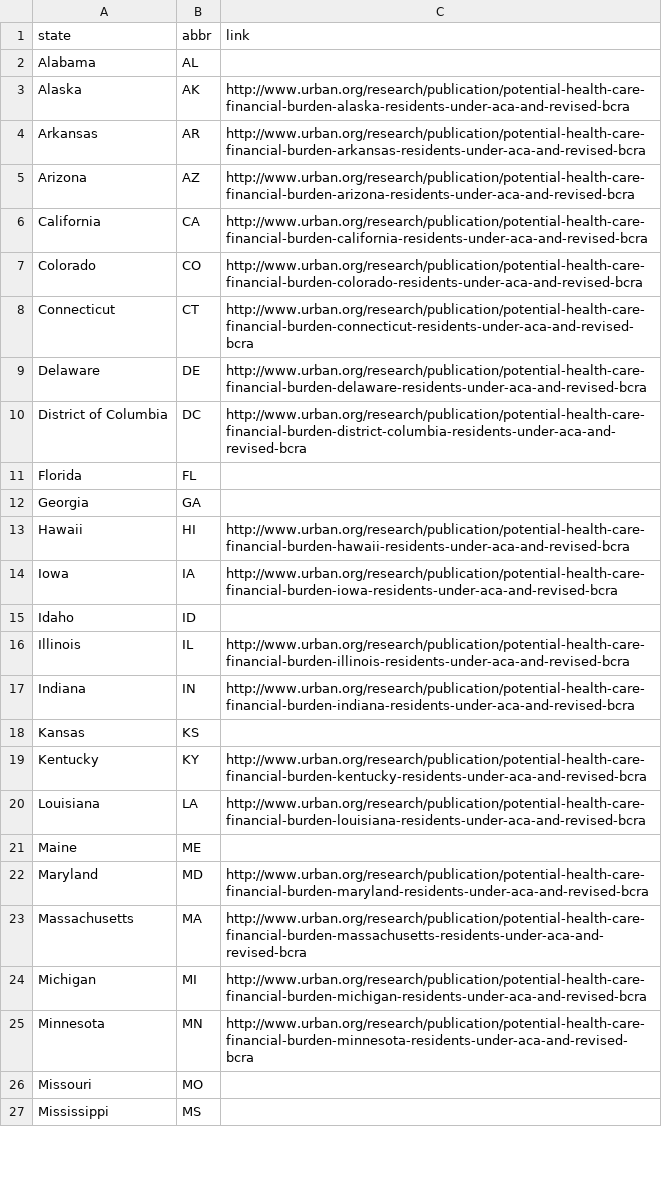
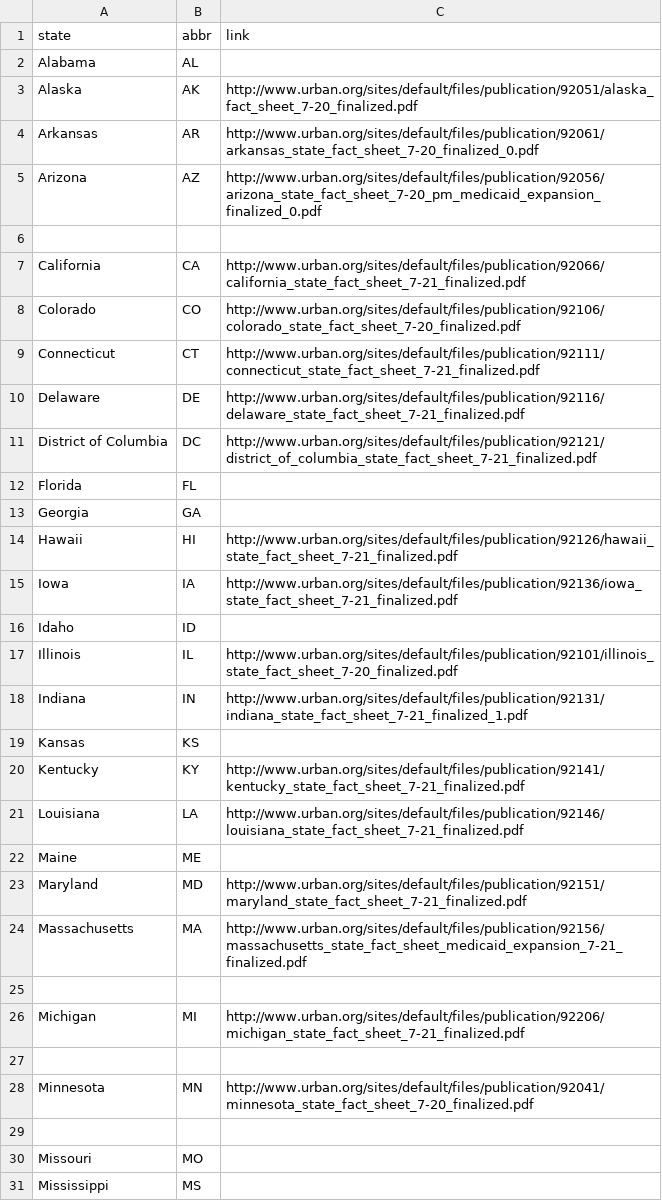
Before and after one commit to UrbanInstitute/bcra-july-20, a CSV file: states-data_old.csv, drawn as a sheet; only a part is shown; the diff covers the shown part only.

Commit message:
added revised links

```diff
--- a/states-data_old.csv
+++ b/states-data_old.csv
@@ -2,25 +2,29 @@ state,abbr,link,,,,,,,,,,,,,
 Alabama, AL,,,,,,,,,,,,,,
-Alaska, AK, http://www.urban.org/research/publication/potential-health-care-financial-burden-alaska-residents-under-aca-and-revised-bcra,,,,,,,,,,,,,
-Arkansas, AR, http://www.urban.org/research/publication/potential-health-care-financial-burden-arkansas-residents-under-aca-and-revised-bcra,,,,,,,,,,,,,
-Arizona, AZ, http://www.urban.org/research/publication/potential-health-care-financial-burden-arizona-residents-under-aca-and-revised-bcra,,,,,,,,,,,,,
-California, CA, http://www.urban.org/research/publication/potential-health-care-financial-burden-california-residents-under-aca-and-revised-bcra,,,,,,,,,,,,,
-Colorado, CO, http://www.urban.org/research/publication/potential-health-care-financial-burden-colorado-residents-under-aca-and-revised-bcra,,,,,,,,,,,,,
-Connecticut, CT, http://www.urban.org/research/publication/potential-health-care-financial-burden-connecticut-residents-under-aca-and-revised-bcra,,,,,,,,,,,,,
-Delaware, DE, http://www.urban.org/research/publication/potential-health-care-financial-burden-delaware-residents-under-aca-and-revised-bcra,,,,,,,,,,,,,
-District of Columbia,DC, http://www.urban.org/research/publication/potential-health-care-financial-burden-district-columbia-residents-under-aca-and-revised-bcra,,,,,,,,,,,,,
+Alaska, AK, http://www.urban.org/sites/default/files/publication/92051/alaska_fact_sheet_7-20_finalized.pdf,,,,,,,,,,,,,
+Arkansas, AR, http://www.urban.org/sites/default/files/publication/92061/arkansas_state_fact_sheet_7-20_finalized_0.pdf,,,,,,,,,,,,,
+Arizona, AZ, http://www.urban.org/sites/default/files/publication/92056/arizona_state_fact_sheet_7-20_pm_medicaid_expansion_finalized_0.pdf
+,,,,,,,,,,,,,
+California, CA, http://www.urban.org/sites/default/files/publication/92066/california_state_fact_sheet_7-21_finalized.pdf,,,,,,,,,,,,,
+Colorado, CO, http://www.urban.org/sites/default/files/publication/92106/colorado_state_fact_sheet_7-20_finalized.pdf,,,,,,,,,,,,,
+Connecticut, CT, http://www.urban.org/sites/default/files/publication/92111/connecticut_state_fact_sheet_7-21_finalized.pdf,,,,,,,,,,,,,
+Delaware, DE, http://www.urban.org/sites/default/files/publication/92116/delaware_state_fact_sheet_7-21_finalized.pdf,,,,,,,,,,,,,
+District of Columbia,DC, http://www.urban.org/sites/default/files/publication/92121/district_of_columbia_state_fact_sheet_7-21_finalized.pdf,,,,,,,,,,,,,
 Florida, FL,,,,,,,,,,,,,,
 Georgia, GA,,,,,,,,,,,,,,
-Hawaii, HI, http://www.urban.org/research/publication/potential-health-care-financial-burden-hawaii-residents-under-aca-and-revised-bcra,,,,,,,,,,,,,
-Iowa, IA, http://www.urban.org/research/publication/potential-health-care-financial-burden-iowa-residents-under-aca-and-revised-bcra,,,,,,,,,,,,,
+Hawaii, HI, http://www.urban.org/sites/default/files/publication/92126/hawaii_state_fact_sheet_7-21_finalized.pdf,,,,,,,,,,,,,
+Iowa, IA, http://www.urban.org/sites/default/files/publication/92136/iowa_state_fact_sheet_7-21_finalized.pdf,,,,,,,,,,,,,
 Idaho, ID,,,,,,,,,,,,,,
-Illinois, IL, http://www.urban.org/research/publication/potential-health-care-financial-burden-illinois-residents-under-aca-and-revised-bcra,,,,,,,,,,,,,
-Indiana, IN, http://www.urban.org/research/publication/potential-health-care-financial-burden-indiana-residents-under-aca-and-revised-bcra,,,,,,,,,,,,,
+Illinois, IL, http://www.urban.org/sites/default/files/publication/92101/illinois_state_fact_sheet_7-20_finalized.pdf,,,,,,,,,,,,,
+Indiana, IN, http://www.urban.org/sites/default/files/publication/92131/indiana_state_fact_sheet_7-21_finalized_1.pdf,,,,,,,,,,,,,
 Kansas, KS,,,,,,,,,,,,,,
-Kentucky, KY, http://www.urban.org/research/publication/potential-health-care-financial-burden-kentucky-residents-under-aca-and-revised-bcra,,,,,,,,,,,,,
-Louisiana, LA, http://www.urban.org/research/publication/potential-health-care-financial-burden-louisiana-residents-under-aca-and-revised-bcra,,,,,,,,,,,,,
+Kentucky, KY, http://www.urban.org/sites/default/files/publication/92141/kentucky_state_fact_sheet_7-21_finalized.pdf,,,,,,,,,,,,,
+Louisiana, LA, http://www.urban.org/sites/default/files/publication/92146/louisiana_state_fact_sheet_7-21_finalized.pdf,,,,,,,,,,,,,
 Maine, ME,,,,,,,,,,,,,,
-Maryland, MD, http://www.urban.org/research/publication/potential-health-care-financial-burden-maryland-residents-under-aca-and-revised-bcra,,,,,,,,,,,,,
-Massachusetts, MA, http://www.urban.org/research/publication/potential-health-care-financial-burden-massachusetts-residents-under-aca-and-revised-bcra,,,,,,,,,,,,,
-Michigan, MI, http://www.urban.org/research/publication/potential-health-care-financial-burden-michigan-residents-under-aca-and-revised-bcra,,,,,,,,,,,,,
-Minnesota, MN, http://www.urban.org/research/publication/potential-health-care-financial-burden-minnesota-residents-under-aca-and-revised-bcra,,,,,,,,,,,,,
+Maryland, MD, http://www.urban.org/sites/default/files/publication/92151/maryland_state_fact_sheet_7-21_finalized.pdf,,,,,,,,,,,,,
+Massachusetts, MA, http://www.urban.org/sites/default/files/publication/92156/massachusetts_state_fact_sheet_medicaid_expansion_7-21_finalized.pdf
+,,,,,,,,,,,,,
+Michigan, MI, http://www.urban.org/sites/default/files/publication/92206/michigan_state_fact_sheet_7-21_finalized.pdf
+,,,,,,,,,,,,,
+Minnesota, MN, http://www.urban.org/sites/default/files/publication/92041/minnesota_state_fact_sheet_7-20_finalized.pdf
+,,,,,,,,,,,,,
 Missouri,MO,,,,,,,,,,,,,,
```
Also changed, not shown: 7 added rows and 14 edited cells elsewhere in this file, 1 other file.
